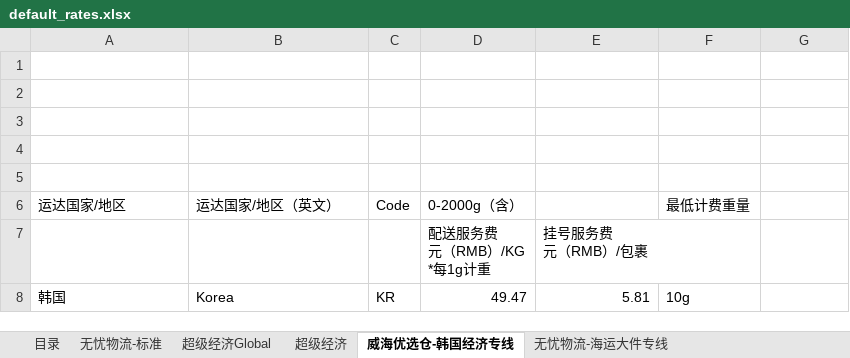
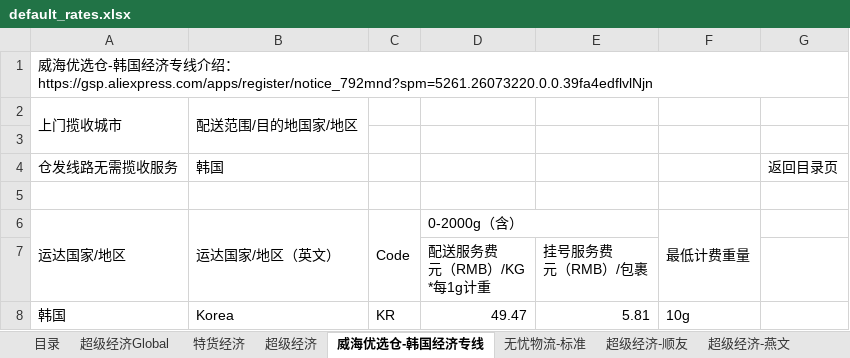
Before and after one commit to vivian-stars/shop, an Excel workbook: shop/data/default_rates.xlsx, sheet 威海优选仓-韩国经济专线, drawn as a sheet; values as stored, in another font and other column widths than the file's, no cell formats; conditional formats not drawn; removed rows and columns are numbered as before the commit, all else as after; the diff names each change by its address in the sheet, - before the commit and + after, or states it on an @@ line.

```diff
--- a/shop/data/default_rates.xlsx (sheet 威海优选仓-韩国经济专线)
+++ b/shop/data/default_rates.xlsx (sheet 威海优选仓-韩国经济专线)
+sheet tab: 特货经济
+sheet tab: 超级经济-顺友
+sheet tab: 超级经济-燕文
@@ sheet tab order changed: 目录 | 超级经济Global | 特货经济 | 超级经济 | 威海优选仓-韩国经济专线 | 无忧物流-标准 | 超级经济-顺友 | 超级经济-燕文 @@
+row 1: 威海优选仓-韩国经济专线介绍：https://gsp.aliexpress.com/apps/register/notice_792mnd?spm=5261.26073220.0.0.39fa4edflvlNjn
+row 2: 上门揽收城市 | 配送范围/目的地国家/地区
-row 4: (empty)
+row 4: 仓发线路无需揽收服务 | 韩国 |  |  |  |  | 返回目录页
-row 3: (empty)
-row 4: (empty)
+A6:A7 merged
+B6:B7 merged
+C6:C7 merged
+D6:E6 merged
+F6:F7 merged
```
Also changed, not shown: sheet 无忧物流-标准, sheet 超级经济Global, sheet 无忧物流-海运大件专线, sheet 超级经济, sheet 目录, sheet 无忧物流-超大件专线-优选仓, 1 more sheet, other sheet tabs, cell formats, charts or pictures, 5 other files.
